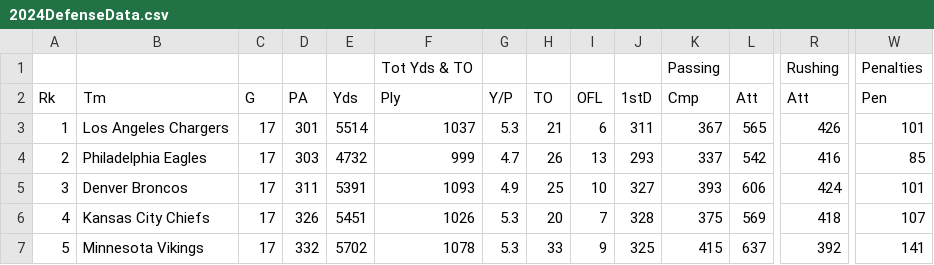
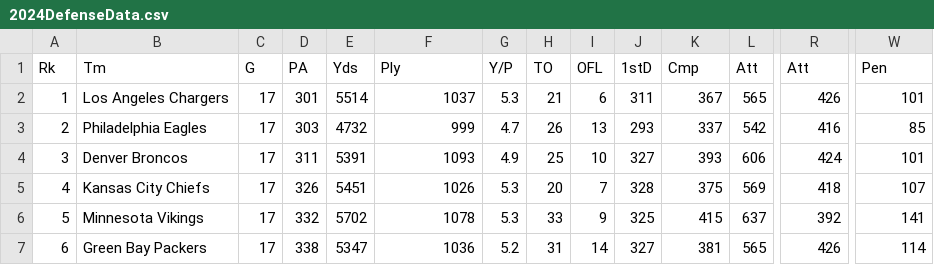
Before and after one commit to tiagocaravia/MDSTFootballProject, a CSV file: DataSets/2024DefenseData.csv, drawn as a sheet; only a part is shown, gaps mark what is left out; the shorter side is filled out with more unchanged rows; rows hold the shown columns only; the diff names each change by its address in the sheet, - before the commit and + after, or states it on an @@ line.

```diff
--- a/DataSets/2024DefenseData.csv
+++ b/DataSets/2024DefenseData.csv
-row 1:  |  |  |  |  | Tot Yds & TO |  |  |  |  | Passing |  | Rushing | Penalties
```
Also changed, not shown: DataSets/2024ReceivingData.csv, DataSets/2024RushingData.csv, 5 other files.
